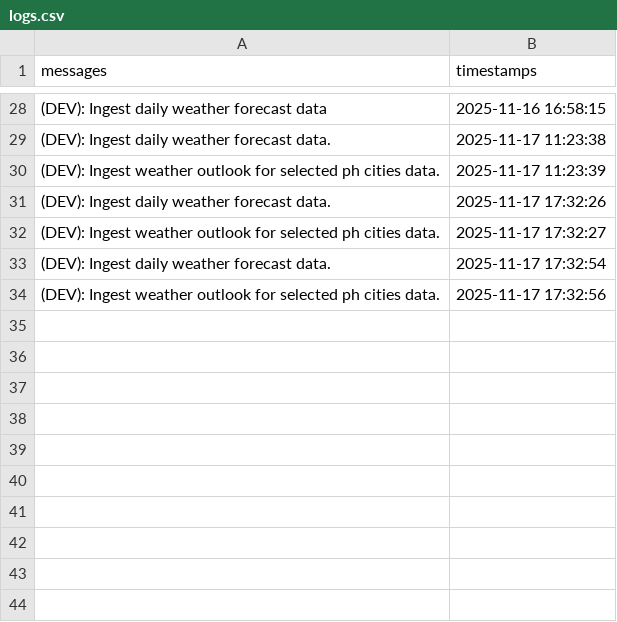
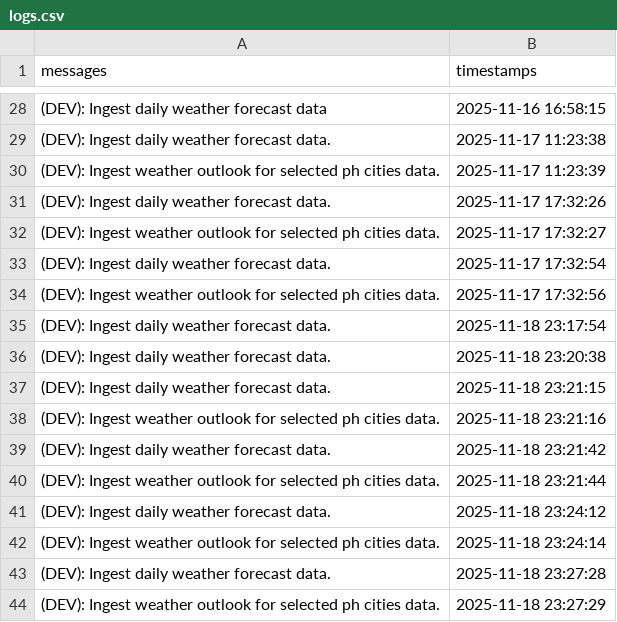
Before and after one commit to christianebacani/Pag-Asa_Weather_Data_Pipeline, a CSV file: src/logs/logs.csv, drawn as a sheet; only a part is shown, gaps mark what is left out; the diff names each change by its address in the sheet, - before the commit and + after, or states it on an @@ line.

Commit message:
feat: Added new logs to the dataset

```diff
--- a/src/logs/logs.csv
+++ b/src/logs/logs.csv
+row 35: (DEV): Ingest daily weather forecast data. | 2025-11-18 23:17:54
+row 36: (DEV): Ingest daily weather forecast data. | 2025-11-18 23:20:38
+row 37: (DEV): Ingest daily weather forecast data. | 2025-11-18 23:21:15
+row 38: (DEV): Ingest weather outlook for selected ph cities data. | 2025-11-18 23:21:16
+row 39: (DEV): Ingest daily weather forecast data. | 2025-11-18 23:21:42
+row 40: (DEV): Ingest weather outlook for selected ph cities data. | 2025-11-18 23:21:44
+row 41: (DEV): Ingest daily weather forecast data. | 2025-11-18 23:24:12
+row 42: (DEV): Ingest weather outlook for selected ph cities data. | 2025-11-18 23:24:14
+row 43: (DEV): Ingest daily weather forecast data. | 2025-11-18 23:27:28
+row 44: (DEV): Ingest weather outlook for selected ph cities data. | 2025-11-18 23:27:29
```
